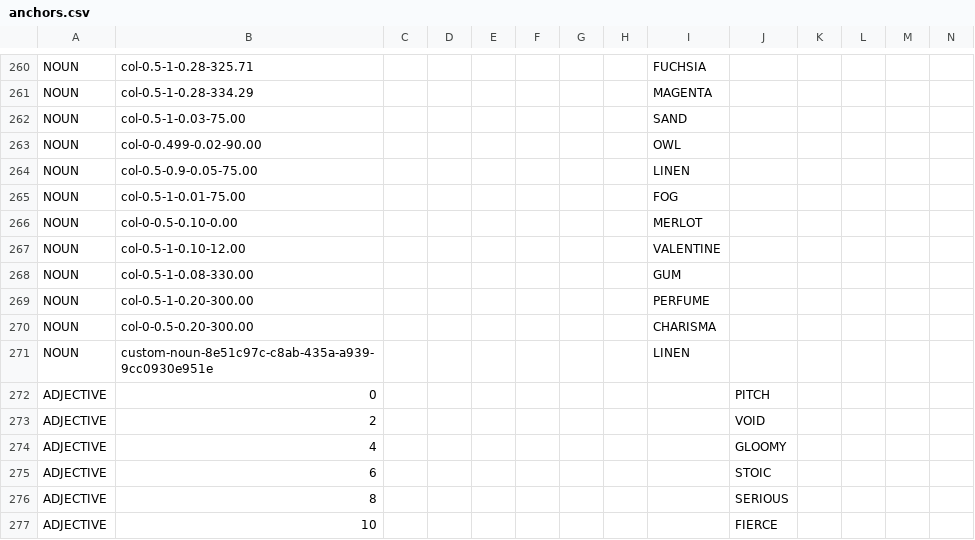
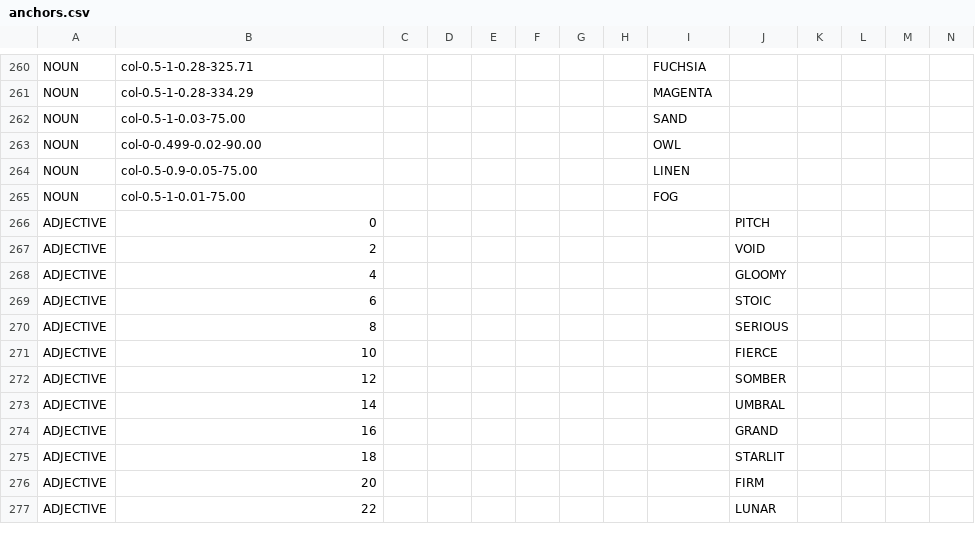
Before and after one commit to HC-SAMI/colorsamificator, a CSV file: data/anchors.csv, drawn as a sheet; only a part is shown, gaps mark what is left out; the shorter side is filled out with more unchanged rows; rows hold the shown columns only; the diff names each change by its address in the sheet, - before the commit and + after, or states it on an @@ line.

```diff
--- a/data/anchors.csv
+++ b/data/anchors.csv
-row 266: NOUN | col-0-0.5-0.10-0.00 |  |  |  |  |  |  | MERLOT
-row 267: NOUN | col-0.5-1-0.10-12.00 |  |  |  |  |  |  | VALENTINE
-row 268: NOUN | col-0.5-1-0.08-330.00 |  |  |  |  |  |  | GUM
-row 269: NOUN | col-0.5-1-0.20-300.00 |  |  |  |  |  |  | PERFUME
-row 270: NOUN | col-0-0.5-0.20-300.00 |  |  |  |  |  |  | CHARISMA
-row 271: NOUN | custom-noun-8e51c97c-c8ab-435a-a939-9cc0930e951e |  |  |  |  |  |  | LINEN
```
